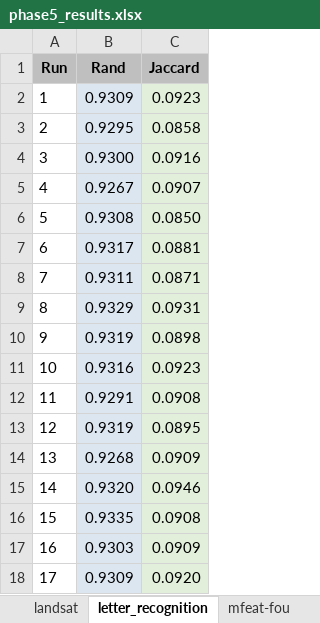
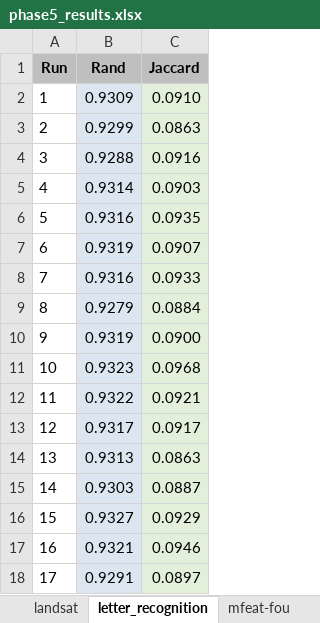
Before and after one commit to aidencary/Data-Clustering, an Excel workbook: output_phase5/phase5_results.xlsx, sheet letter_recognition, drawn as a sheet; only a part is shown; values as stored, in another font and other column widths than the file's, no borders; the diff covers the shown part only; the diff names each change by its address in the sheet, - before the commit and + after, or states it on an @@ line.

Commit message:
Update results and parameters for various datasets in Phase 5
- Updated results for the Optdigits, Ruspini, Wine, and Yeast datasets with new Rand and Jaccard scores.
- Adjusted the parameter for the main executable from 0.0001 to 0.001 for better convergence in K-means clustering.

```diff
--- a/output_phase5/phase5_results.xlsx (sheet letter_recognition)
+++ b/output_phase5/phase5_results.xlsx (sheet letter_recognition)
-C2 (Jaccard): 0.0923
+C2 (Jaccard): 0.0910
-B3 (Rand): 0.9295
+B3 (Rand): 0.9299
-C3 (Jaccard): 0.0858
+C3 (Jaccard): 0.0863
-B4 (Rand): 0.9300
+B4 (Rand): 0.9288
-B5 (Rand): 0.9267
+B5 (Rand): 0.9314
-C5 (Jaccard): 0.0907
+C5 (Jaccard): 0.0903
-B6 (Rand): 0.9308
+B6 (Rand): 0.9316
-C6 (Jaccard): 0.0850
+C6 (Jaccard): 0.0935
-B7 (Rand): 0.9317
+B7 (Rand): 0.9319
-C7 (Jaccard): 0.0881
+C7 (Jaccard): 0.0907
-B8 (Rand): 0.9311
+B8 (Rand): 0.9316
-C8 (Jaccard): 0.0871
+C8 (Jaccard): 0.0933
-B9 (Rand): 0.9329
+B9 (Rand): 0.9279
-C9 (Jaccard): 0.0931
+C9 (Jaccard): 0.0884
-C10 (Jaccard): 0.0898
+C10 (Jaccard): 0.0900
-B11 (Rand): 0.9316
+B11 (Rand): 0.9323
-C11 (Jaccard): 0.0923
+C11 (Jaccard): 0.0968
-B12 (Rand): 0.9291
+B12 (Rand): 0.9322
-C12 (Jaccard): 0.0908
+C12 (Jaccard): 0.0921
-B13 (Rand): 0.9319
+B13 (Rand): 0.9317
-C13 (Jaccard): 0.0895
+C13 (Jaccard): 0.0917
-B14 (Rand): 0.9268
+B14 (Rand): 0.9313
-C14 (Jaccard): 0.0909
+C14 (Jaccard): 0.0863
-B15 (Rand): 0.9320
+B15 (Rand): 0.9303
-C15 (Jaccard): 0.0946
+C15 (Jaccard): 0.0887
-B16 (Rand): 0.9335
+B16 (Rand): 0.9327
-C16 (Jaccard): 0.0908
+C16 (Jaccard): 0.0929
-B17 (Rand): 0.9303
+B17 (Rand): 0.9321
-C17 (Jaccard): 0.0909
+C17 (Jaccard): 0.0946
-B18 (Rand): 0.9309
+B18 (Rand): 0.9291
-C18 (Jaccard): 0.0920
+C18 (Jaccard): 0.0897
```
Also changed, not shown: 167 edited cells elsewhere in this sheet, sheet yeast, sheet mfeat-fou, sheet optdigits, sheet ecoli, sheet landsat, sheet wine, 4 more sheets, 12 other files.
